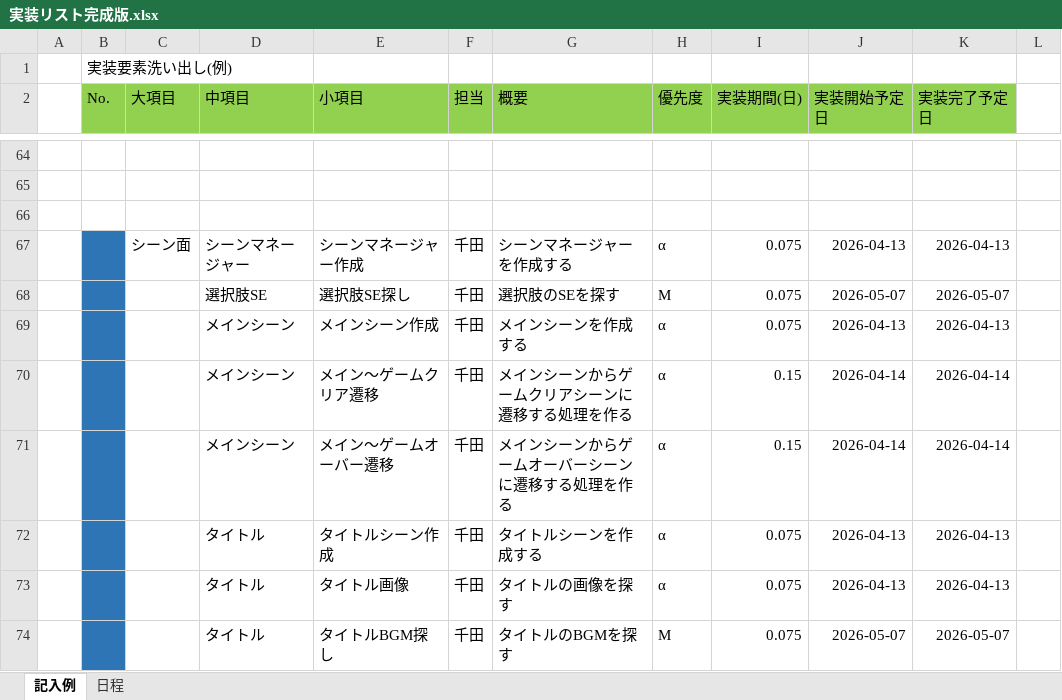
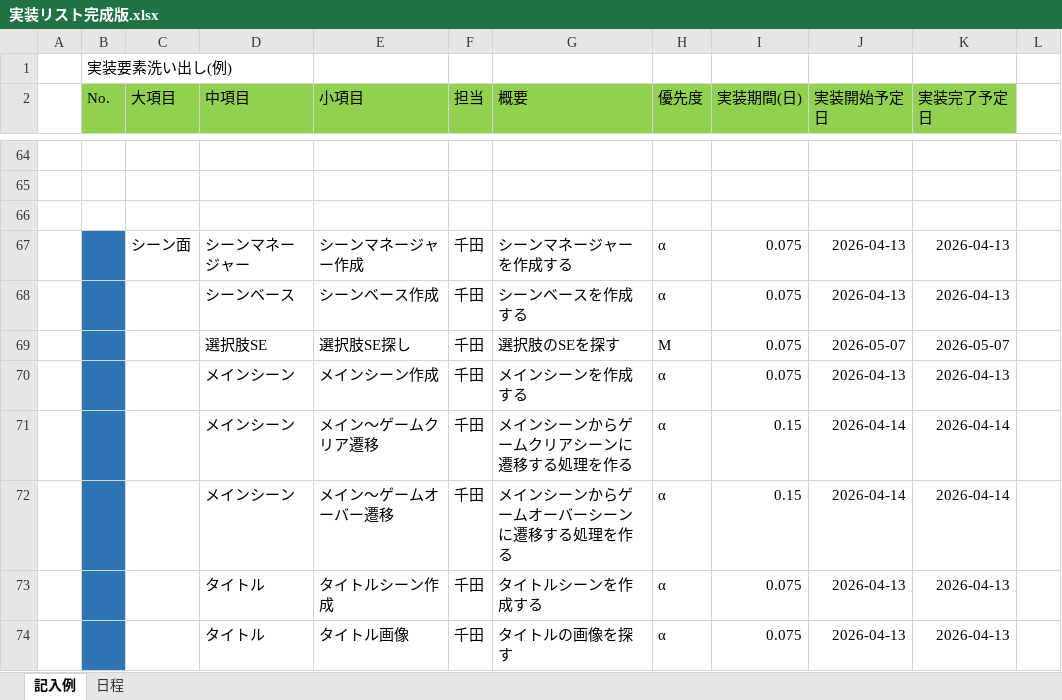
Before and after one commit to ff4328/HotondoMenmoti, an Excel workbook: 実装リスト完成版.xlsx, sheet 記入例, drawn as a sheet; only a part is shown, gaps mark what is left out; the shorter side is filled out with more unchanged rows; values as stored, in another font and other column widths than the file's, no borders; the diff names each change by its address in the sheet, - before the commit and + after, or states it on an @@ line.

Commit message:
実装リスト完成版

```diff
--- a/実装リスト完成版.xlsx (sheet 記入例)
+++ b/実装リスト完成版.xlsx (sheet 記入例)
+row 68:  |  |  | シーンベース | シーンベース作成 | 千田 | シーンベースを作成する | α | 0.075 | 2026-04-13 | 2026-04-13
```
